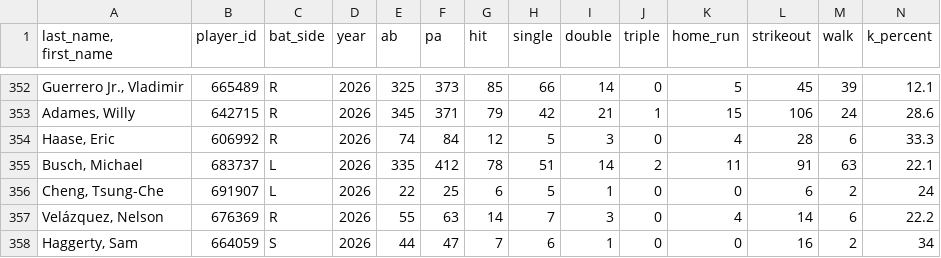
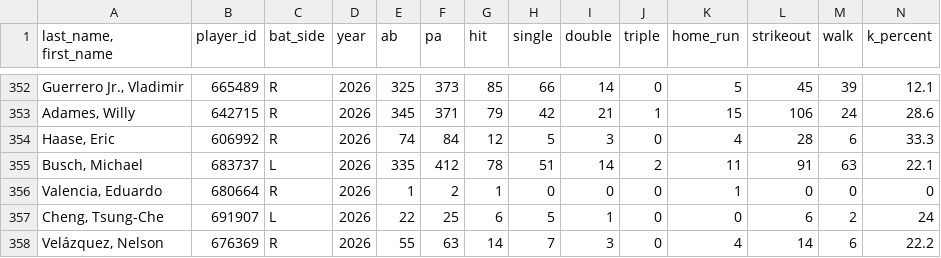
Before and after one commit to Mrbets850/mlb-data-app, a CSV file: Data:savant_batters_all.csv.csv, drawn as a sheet; only a part is shown, gaps mark what is left out; the shorter side is filled out with more unchanged rows; rows hold the shown columns only; the diff names each change by its address in the sheet, - before the commit and + after, or states it on an @@ line.

```diff
--- a/Data:savant_batters_all.csv.csv
+++ b/Data:savant_batters_all.csv.csv
+row 356: Valencia, Eduardo | 680664 | R | 2026 | 1 | 2 | 1 | 0 | 0 | 0 | 1 | 0 | 0 | 0
```
Also changed, not shown: Data:savant_pitcher_stats.csv, Data:savant_pitchers.csv.csv, 1 other file.
